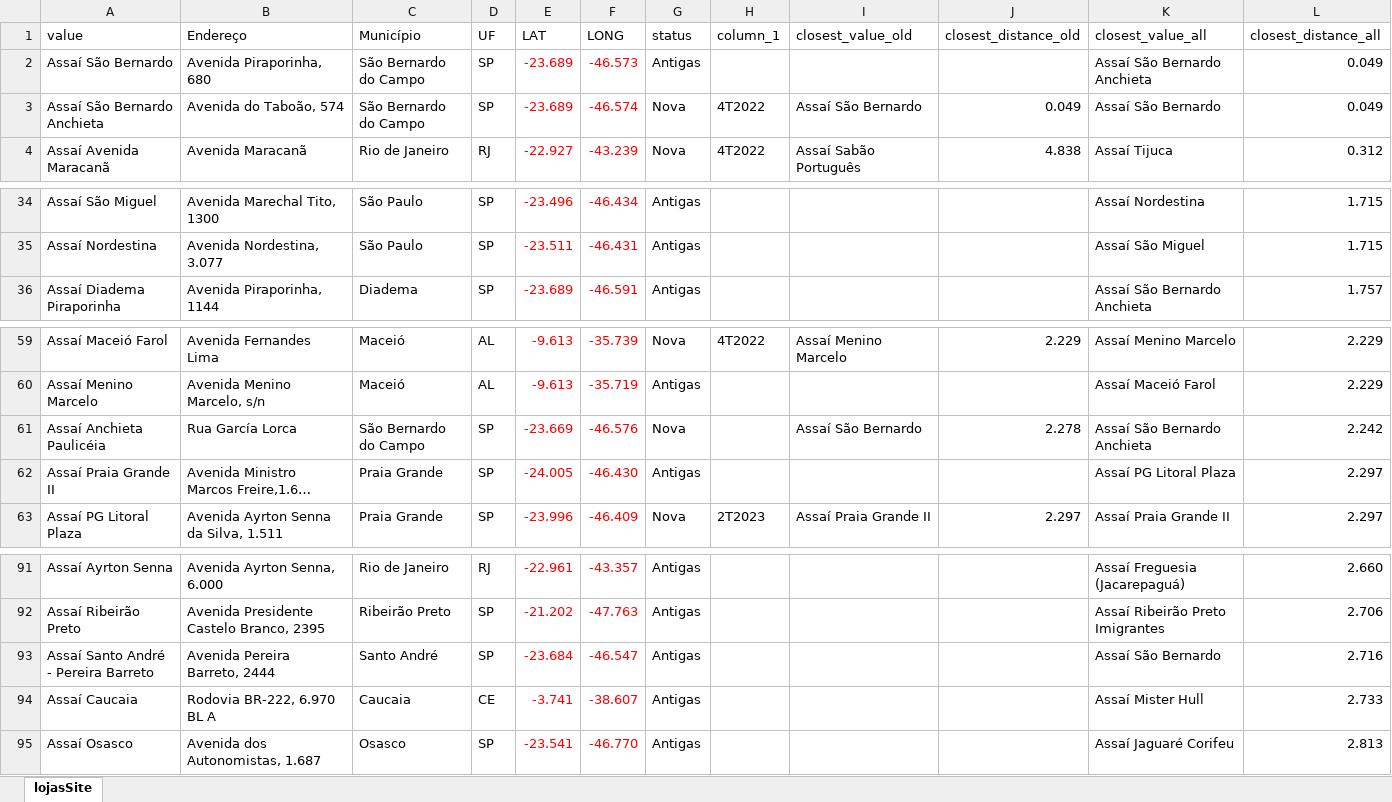
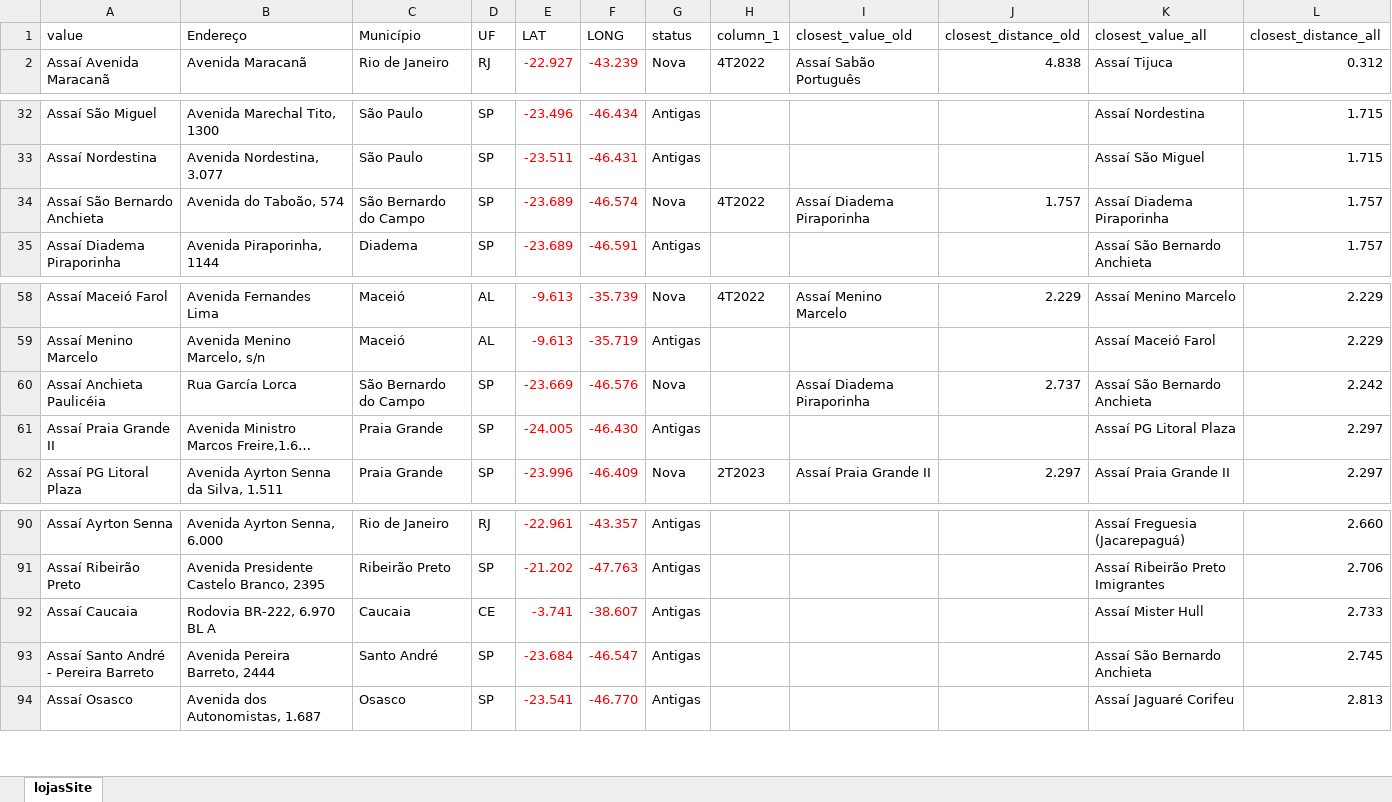
Before and after one commit to vhenequim/assai_geo_analysis, an Excel workbook: lojasAssaiMenorDistancia_Final.xlsx, sheet lojasSite, drawn as a sheet; only a part is shown, gaps mark what is left out; long unchanged cells end in …; values as stored, in another font and other column widths than the file's, no borders; table styles not drawn; removed rows and columns are numbered as before the commit, all else as after; the diff names each change by its address in the sheet, - before the commit and + after, or states it on an @@ line.

```diff
--- a/lojasAssaiMenorDistancia_Final.xlsx (sheet lojasSite)
+++ b/lojasAssaiMenorDistancia_Final.xlsx (sheet lojasSite)
-row 2: Assaí São Bernardo | Avenida Piraporinha, 680 | São Bernardo do Campo | SP | -23.689 | -46.573 | Antigas |  |  |  | Assaí São Bernardo Anchieta | 0.049
-row 3: Assaí São Bernardo Anchieta | Avenida do Taboão, 574 | São Bernardo do Campo | SP | -23.689 | -46.574 | Nova | 4T2022 | Assaí São Bernardo | 0.049 | Assaí São Bernardo | 0.049
+row 34: Assaí São Bernardo Anchieta | Avenida do Taboão, 574 | São Bernardo do Campo | SP | -23.689 | -46.574 | Nova | 4T2022 | Assaí Diadema Piraporinha | 1.757 | Assaí Diadema Piraporinha | 1.757
-I60 (closest_value_old): Assaí São Bernardo
+I60 (closest_value_old): Assaí Diadema Piraporinha
-J60 (closest_distance_old): 2.278
+J60 (closest_distance_old): 2.737
-row 93: Assaí Santo André - Pereira Barreto | Avenida Pereira Barreto, 2444 | Santo André | SP | -23.684 | -46.547 | Antigas |  |  |  | Assaí São Bernardo | 2.716
+row 93: Assaí Santo André - Pereira Barreto | Avenida Pereira Barreto, 2444 | Santo André | SP | -23.684 | -46.547 | Antigas |  |  |  | Assaí São Bernardo Anchieta | 2.745
```
Also changed, not shown: data/lojasAssai.xlsx, data/lojasAssaiDiff.xlsx, 3 other files.
